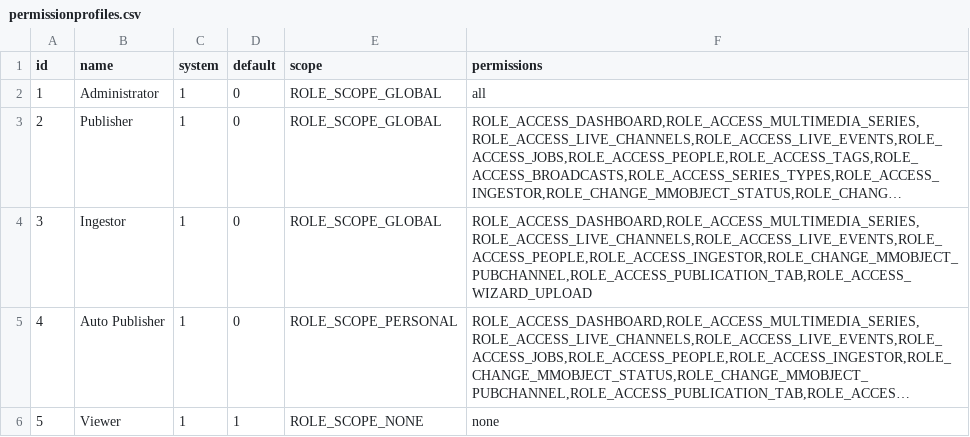
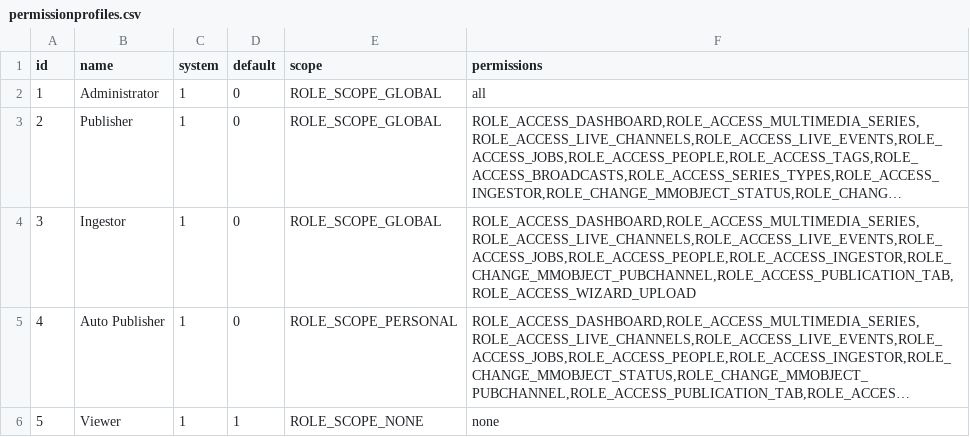
Before and after one commit to pumukit/PuMuKIT, a CSV file: src/Pumukit/SchemaBundle/Resources/data/permissionprofiles/permissionprofiles.csv, drawn as a sheet; long unchanged cells end in …; the diff names each change by its address in the sheet, - before the commit and + after, or states it on an @@ line.

Commit message:
#8868 SchemaBundle: Ingestor permission profile with job access

```diff
--- a/src/Pumukit/SchemaBundle/Resources/data/permissionprofiles/permissionprofiles.csv
+++ b/src/Pumukit/SchemaBundle/Resources/data/permissionprofiles/permissionprofiles.csv
-F4 (permissions): ROLE_ACCESS_DASHBOARD,ROLE_ACCESS_MULTIMEDIA_SERIES,ROLE_ACCESS_LIVE_CHANNELS,ROLE_ACCESS_LIVE_EVENTS,ROLE_ACCESS_PEOPLE,ROLE_ACCESS_INGESTOR,ROLE_CHANGE_MMOBJECT_PUBCHANNEL,ROLE_ACCESS_PUBLICATION_TAB,ROLE_ACCESS_WIZARD_UPLOAD
+F4 (permissions): ROLE_ACCESS_DASHBOARD,ROLE_ACCESS_MULTIMEDIA_SERIES,ROLE_ACCESS_LIVE_CHANNELS,ROLE_ACCESS_LIVE_EVENTS,ROLE_ACCESS_JOBS,ROLE_ACCESS_PEOPLE,ROLE_ACCESS_INGESTOR,ROLE_CHANGE_MMOBJECT_PUBCHANNEL,ROLE_ACCESS_PUBLICATION_TAB,ROLE_ACCESS_WIZARD_UPLOAD
```
